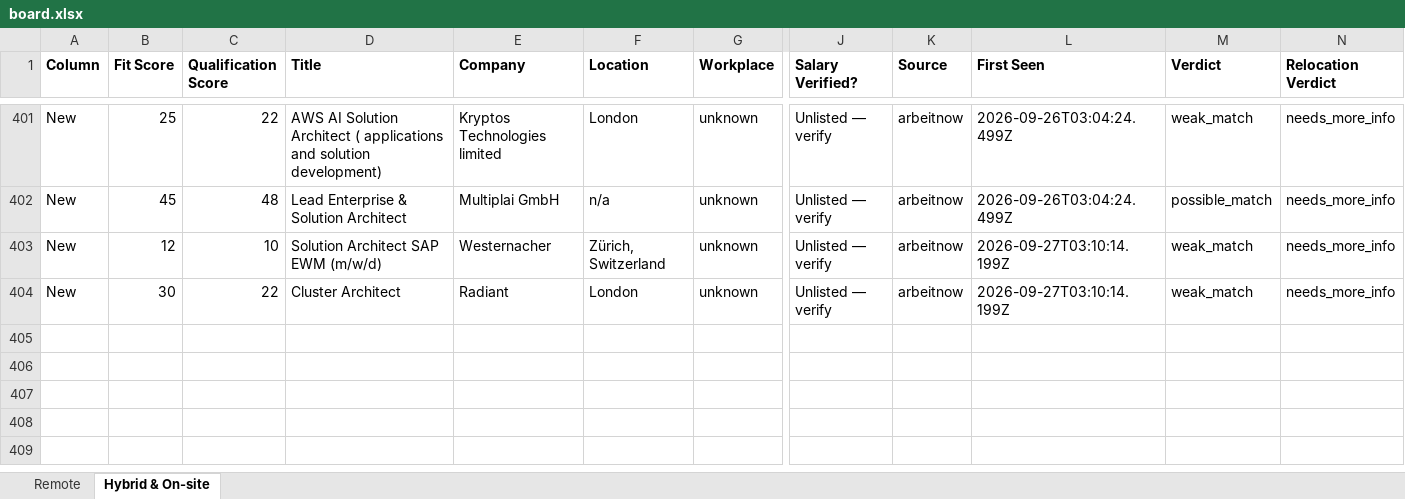
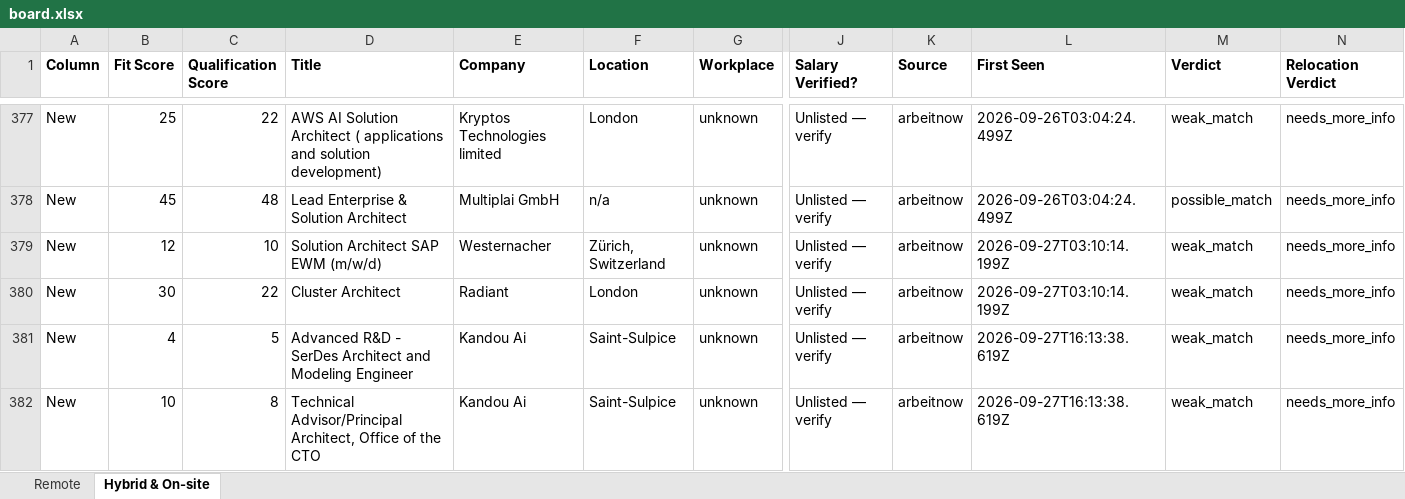
Before and after one commit to naijadamus/goodfela.com, an Excel workbook: hunt/board.xlsx, sheet Hybrid & On-site, drawn as a sheet; only a part is shown, gaps mark what is left out; values as stored, in another font and other column widths than the file's, no borders; rows hold the shown columns only; the diff covers the shown part only; the diff names each change by its address in the sheet, - before the commit and + after, or states it on an @@ line.

```diff
--- a/hunt/board.xlsx (sheet Hybrid & On-site)
+++ b/hunt/board.xlsx (sheet Hybrid & On-site)
+row 381: New | 4 | 5 | Advanced R&D - SerDes Architect and Modeling Engineer | Kandou Ai | Saint-Sulpice | unknown | Unlisted — verify | arbeitnow | 2026-09-27T16:13:38.619Z | weak_match | needs_more_info
+row 382: New | 10 | 8 | Technical Advisor/Principal Architect, Office of the CTO | Kandou Ai | Saint-Sulpice | unknown | Unlisted — verify | arbeitnow | 2026-09-27T16:13:38.619Z | weak_match | needs_more_info
```
Also changed, not shown: 24 removed rows elsewhere in this sheet, sheet Remote, 1 other file.
